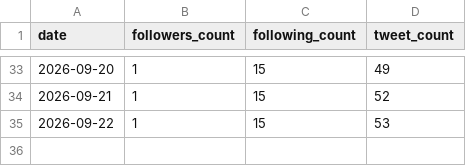
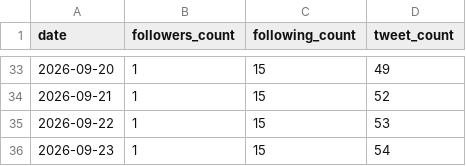
Before and after one commit to rakunoulab-ship-it/rakunou-x-automation, a CSV file: data/follower_history.csv, drawn as a sheet; only a part is shown, gaps mark what is left out; the diff names each change by its address in the sheet, - before the commit and + after, or states it on an @@ line.

```diff
--- a/data/follower_history.csv
+++ b/data/follower_history.csv
+row 36: 2026-09-23 | 1 | 15 | 54
```
